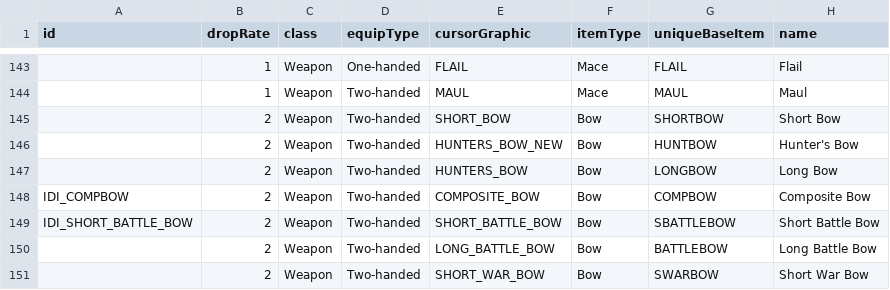
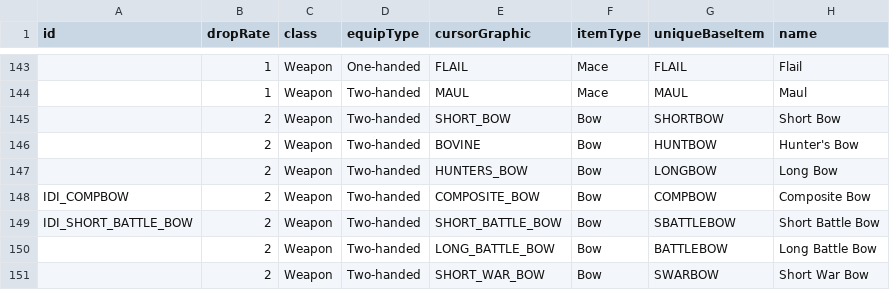
Before and after one commit to mrBigHub/DevilutionX, a TSV file: assets/txtdata/items/itemdat.tsv, drawn as a sheet; only a part is shown, gaps mark what is left out; the diff names each change by its address in the sheet, - before the commit and + after, or states it on an @@ line.

Commit message:
Update itemdat.tsv

```diff
--- a/assets/txtdata/items/itemdat.tsv
+++ b/assets/txtdata/items/itemdat.tsv
-E146 (cursorGraphic): HUNTERS_BOW_NEW
+E146 (cursorGraphic): BOVINE
```
